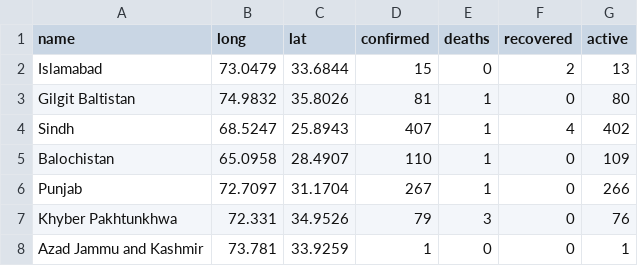
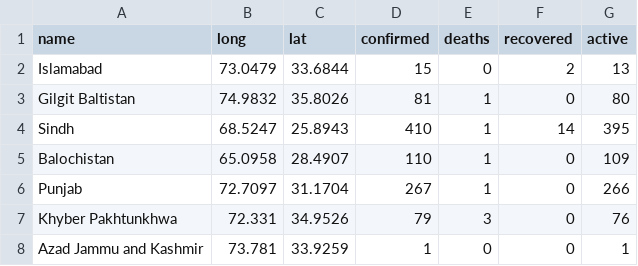
Before and after one commit to saadzah/covid19-pakistan, a CSV file: daily-cases/current_data.csv, drawn as a sheet.

Commit message:
Update current_data.csv

```diff
--- a/daily-cases/current_data.csv
+++ b/daily-cases/current_data.csv
@@ -3,3 +3,3 @@ Islamabad,73.0479,33.6844,15,0,2,13
 Gilgit Baltistan,74.9832,35.8026,81,1,0,80
-Sindh,68.5247,25.8943,407,1,4,402
+Sindh,68.5247,25.8943,410,1,14,395
 Balochistan,65.0958,28.4907,110,1,0,109
```
